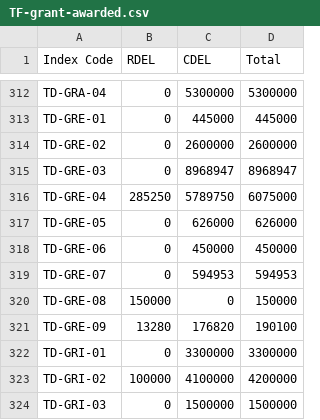
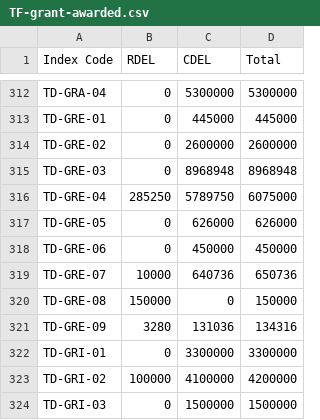
Before and after one commit to communitiesuk/funding-service-design-post-award-data-store, a CSV file: data_store/validation/towns_fund/fund_specific_validation/resources/TF-grant-awarded.csv, drawn as a sheet; only a part is shown, gaps mark what is left out.

Commit message:
Update TF-grant-awarded file

```diff
--- a/data_store/validation/towns_fund/fund_specific_validation/resources/TF-grant-awarded.csv
+++ b/data_store/validation/towns_fund/fund_specific_validation/resources/TF-grant-awarded.csv
@@ -314,3 +314,3 @@ TD-GRE-01,0,445000,445000
 TD-GRE-02,0,2600000,2600000
-TD-GRE-03,0,8968947,8968947
+TD-GRE-03,0,8968948,8968948
 TD-GRE-04,285250,5789750,6075000
@@ -318,5 +318,5 @@ TD-GRE-05,0,626000,626000
 TD-GRE-06,0,450000,450000
-TD-GRE-07,0,594953,594953
+TD-GRE-07,10000,640736,650736
 TD-GRE-08,150000,0,150000
-TD-GRE-09,13280,176820,190100
+TD-GRE-09,3280,131036,134316
 TD-GRI-01,0,3300000,3300000
```
